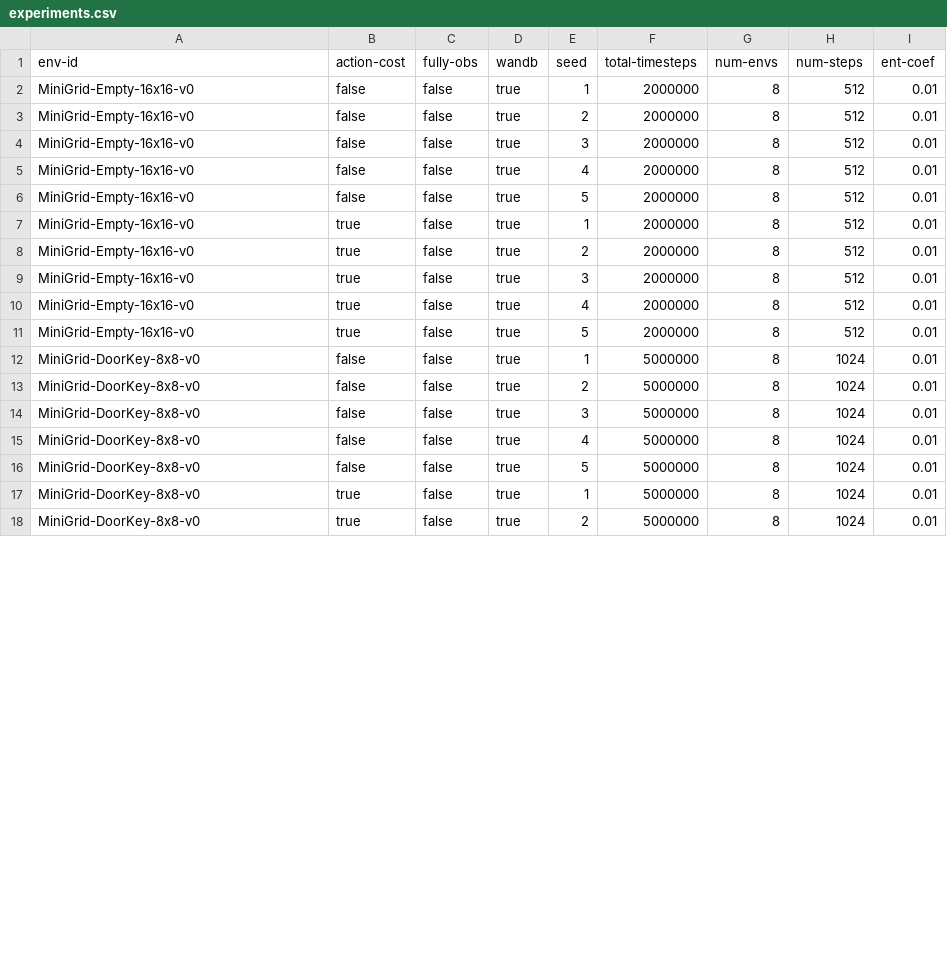
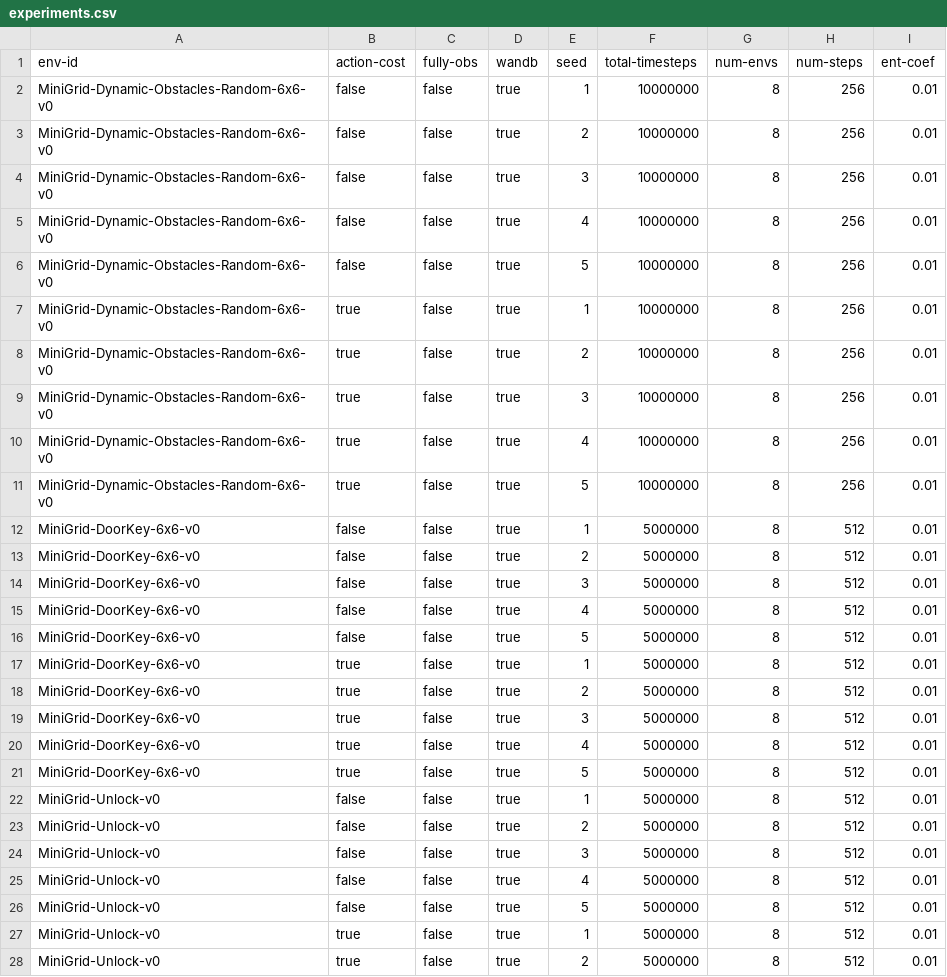
Before and after one commit to nauqs/msc-project, a CSV file: minigrid/experiments.csv, drawn as a sheet; only a part is shown; the diff covers the shown part only.

Commit message:
Update experiments.csv

```diff
--- a/minigrid/experiments.csv
+++ b/minigrid/experiments.csv
@@ -1,18 +1,28 @@
 env-id,action-cost,fully-obs,wandb,seed,total-timesteps,num-envs,num-steps,ent-coef
-MiniGrid-Empty-16x16-v0,false,false,true,1,2000000,8,512,0.01
-MiniGrid-Empty-16x16-v0,false,false,true,2,2000000,8,512,0.01
-MiniGrid-Empty-16x16-v0,false,false,true,3,2000000,8,512,0.01
-MiniGrid-Empty-16x16-v0,false,false,true,4,2000000,8,512,0.01
-MiniGrid-Empty-16x16-v0,false,false,true,5,2000000,8,512,0.01
-MiniGrid-Empty-16x16-v0,true,false,true,1,2000000,8,512,0.01
-MiniGrid-Empty-16x16-v0,true,false,true,2,2000000,8,512,0.01
-MiniGrid-Empty-16x16-v0,true,false,true,3,2000000,8,512,0.01
-MiniGrid-Empty-16x16-v0,true,false,true,4,2000000,8,512,0.01
-MiniGrid-Empty-16x16-v0,true,false,true,5,2000000,8,512,0.01
-MiniGrid-DoorKey-8x8-v0,false,false,true,1,5000000,8,1024,0.01
-MiniGrid-DoorKey-8x8-v0,false,false,true,2,5000000,8,1024,0.01
-MiniGrid-DoorKey-8x8-v0,false,false,true,3,5000000,8,1024,0.01
-MiniGrid-DoorKey-8x8-v0,false,false,true,4,5000000,8,1024,0.01
-MiniGrid-DoorKey-8x8-v0,false,false,true,5,5000000,8,1024,0.01
-MiniGrid-DoorKey-8x8-v0,true,false,true,1,5000000,8,1024,0.01
-MiniGrid-DoorKey-8x8-v0,true,false,true,2,5000000,8,1024,0.01
+MiniGrid-Dynamic-Obstacles-Random-6x6-v0,false,false,true,1,10000000,8,256,0.01
+MiniGrid-Dynamic-Obstacles-Random-6x6-v0,false,false,true,2,10000000,8,256,0.01
+MiniGrid-Dynamic-Obstacles-Random-6x6-v0,false,false,true,3,10000000,8,256,0.01
+MiniGrid-Dynamic-Obstacles-Random-6x6-v0,false,false,true,4,10000000,8,256,0.01
+MiniGrid-Dynamic-Obstacles-Random-6x6-v0,false,false,true,5,10000000,8,256,0.01
+MiniGrid-Dynamic-Obstacles-Random-6x6-v0,true,false,true,1,10000000,8,256,0.01
+MiniGrid-Dynamic-Obstacles-Random-6x6-v0,true,false,true,2,10000000,8,256,0.01
+MiniGrid-Dynamic-Obstacles-Random-6x6-v0,true,false,true,3,10000000,8,256,0.01
+MiniGrid-Dynamic-Obstacles-Random-6x6-v0,true,false,true,4,10000000,8,256,0.01
+MiniGrid-Dynamic-Obstacles-Random-6x6-v0,true,false,true,5,10000000,8,256,0.01
+MiniGrid-DoorKey-6x6-v0,false,false,true,1,5000000,8,512,0.01
+MiniGrid-DoorKey-6x6-v0,false,false,true,2,5000000,8,512,0.01
+MiniGrid-DoorKey-6x6-v0,false,false,true,3,5000000,8,512,0.01
+MiniGrid-DoorKey-6x6-v0,false,false,true,4,5000000,8,512,0.01
+MiniGrid-DoorKey-6x6-v0,false,false,true,5,5000000,8,512,0.01
+MiniGrid-DoorKey-6x6-v0,true,false,true,1,5000000,8,512,0.01
+MiniGrid-DoorKey-6x6-v0,true,false,true,2,5000000,8,512,0.01
+MiniGrid-DoorKey-6x6-v0,true,false,true,3,5000000,8,512,0.01
+MiniGrid-DoorKey-6x6-v0,true,false,true,4,5000000,8,512,0.01
+MiniGrid-DoorKey-6x6-v0,true,false,true,5,5000000,8,512,0.01
+MiniGrid-Unlock-v0,false,false,true,1,5000000,8,512,0.01
+MiniGrid-Unlock-v0,false,false,true,2,5000000,8,512,0.01
+MiniGrid-Unlock-v0,false,false,true,3,5000000,8,512,0.01
+MiniGrid-Unlock-v0,false,false,true,4,5000000,8,512,0.01
+MiniGrid-Unlock-v0,false,false,true,5,5000000,8,512,0.01
+MiniGrid-Unlock-v0,true,false,true,1,5000000,8,512,0.01
+MiniGrid-Unlock-v0,true,false,true,2,5000000,8,512,0.01
```
Also changed, not shown: 36 edited cells elsewhere in this file.
